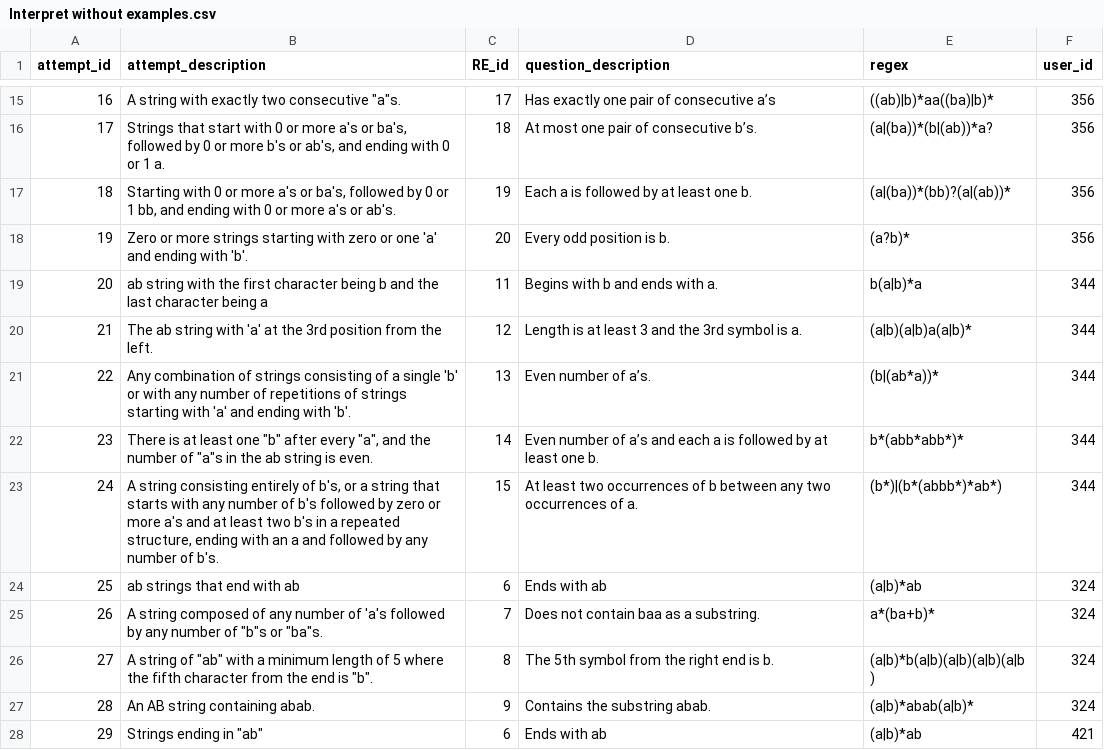
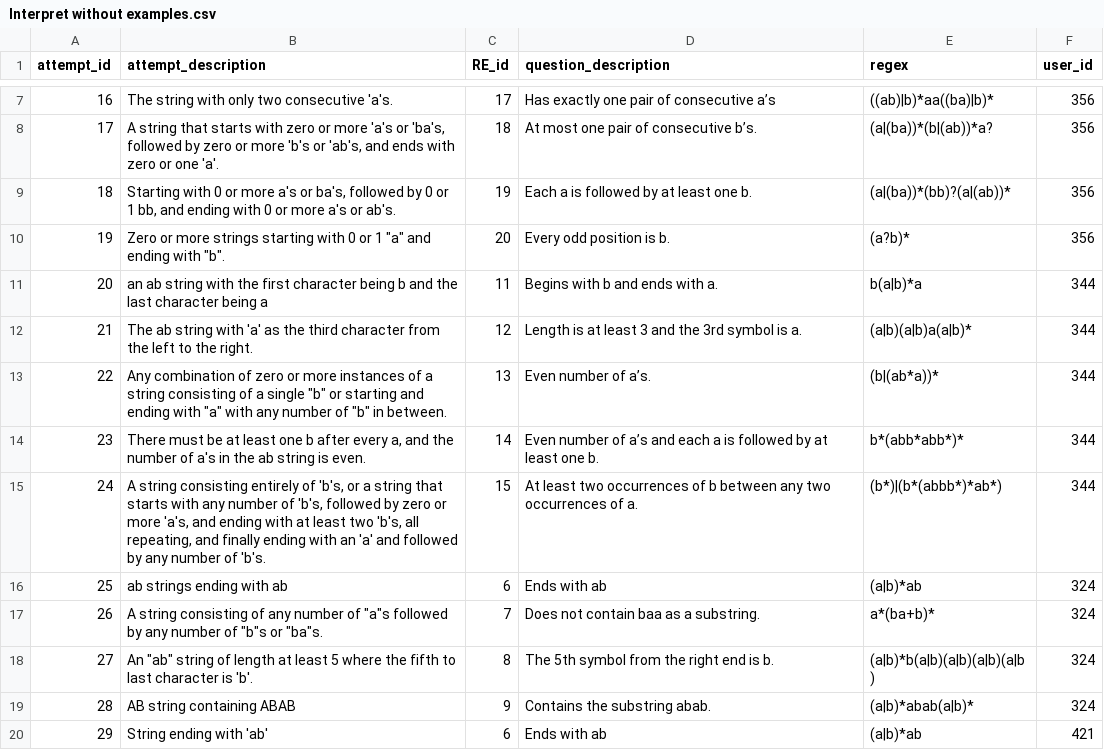
Before and after one commit to lmh1024-dev/Coverage, a CSV file: Data/Classroom_User_study/Interpret without examples.csv, drawn as a sheet; only a part is shown, gaps mark what is left out; the diff covers the shown part only.

```diff
--- a/Data/Classroom_User_study/Interpret without examples.csv
+++ b/Data/Classroom_User_study/Interpret without examples.csv
@@ -15,14 +7,14 @@
-16,"A string with exactly two consecutive ""a""s.",17,Has exactly one pair of consecutive a’s,((ab)|b)*aa((ba)|b)*,356
-17,"Strings that start with 0 or more a's or ba's, followed by 0 or more b's or ab's, and ending with 0 or 1 a.",18,At most one pair of consecutive b’s.,(a|(ba))*(b|(ab))*a?,356
+16,The string with only two consecutive 'a's.,17,Has exactly one pair of consecutive a’s,((ab)|b)*aa((ba)|b)*,356
+17,"A string that starts with zero or more 'a's or 'ba's, followed by zero or more 'b's or 'ab's, and ends with zero or one 'a'.",18,At most one pair of consecutive b’s.,(a|(ba))*(b|(ab))*a?,356
 18,"Starting with 0 or more a's or ba's, followed by 0 or 1 bb, and ending with 0 or more a's or ab's.",19,Each a is followed by at least one b.,(a|(ba))*(bb)?(a|(ab))*,356
-19,Zero or more strings starting with zero or one 'a' and ending with 'b'.,20,Every odd position is b.,(a?b)*,356
-20,ab string with the first character being b and the last character being a,11,Begins with b and ends with a.,b(a|b)*a,344
-21,The ab string with 'a' at the 3rd position from the left.,12,Length is at least 3 and the 3rd symbol is a.,(a|b)(a|b)a(a|b)*,344
-22,Any combination of strings consisting of a single 'b' or with any number of repetitions of strings starting with 'a' and ending with 'b'.,13,Even number of a’s.,(b|(ab*a))*,344
-23,"There is at least one ""b"" after every ""a"", and the number of ""a""s in the ab string is even.",14,Even number of a’s and each a is followed by at least one b.,b*(abb*abb*)*,344
-24,"A string consisting entirely of b's, or a string that starts with any number of b's followed by zero or more a's and at least two b's in a repeated structure, ending with an a and followed by any number of b's.",15,At least two occurrences of b between any two occurrences of a.,(b*)|(b*(abbb*)*ab*),344
-25,ab strings that end with ab,6,Ends with ab,(a|b)*ab,324
-26,"A string composed of any number of 'a's followed by any number of ""b""s or ""ba""s.",7,Does not contain baa as a substring.,a*(ba+b)*,324
-27,"A string of ""ab"" with a minimum length of 5 where the fifth character from the end is ""b"".",8,The 5th symbol from the right end is b.,(a|b)*b(a|b)(a|b)(a|b)(a|b),324
-28,An AB string containing abab.,9,Contains the substring abab.,(a|b)*abab(a|b)*,324
-29,"Strings ending in ""ab""",6,Ends with ab,(a|b)*ab,421
+19,"Zero or more strings starting with 0 or 1 ""a"" and ending with ""b"".",20,Every odd position is b.,(a?b)*,356
+20,an ab string with the first character being b and the last character being a,11,Begins with b and ends with a.,b(a|b)*a,344
+21,The ab string with 'a' as the third character from the left to the right.,12,Length is at least 3 and the 3rd symbol is a.,(a|b)(a|b)a(a|b)*,344
+22,"Any combination of zero or more instances of a string consisting of a single ""b"" or starting and ending with ""a"" with any number of ""b"" in between.",13,Even number of a’s.,(b|(ab*a))*,344
+23,"There must be at least one b after every a, and the number of a's in the ab string is even.",14,Even number of a’s and each a is followed by at least one b.,b*(abb*abb*)*,344
+24,"A string consisting entirely of 'b's, or a string that starts with any number of 'b's, followed by zero or more 'a's, and ending with at least two 'b's, all repeating, and finally ending with an 'a' and followed by any number of 'b's.",15,At least two occurrences of b between any two occurrences of a.,(b*)|(b*(abbb*)*ab*),344
+25,ab strings ending with ab,6,Ends with ab,(a|b)*ab,324
+26,"A string consisting of any number of ""a""s followed by any number of ""b""s or ""ba""s.",7,Does not contain baa as a substring.,a*(ba+b)*,324
+27,"An ""ab"" string of length at least 5 where the fifth to last character is 'b'.",8,The 5th symbol from the right end is b.,(a|b)*b(a|b)(a|b)(a|b)(a|b),324
+28,AB string containing ABAB,9,Contains the substring abab.,(a|b)*abab(a|b)*,324
+29,String ending with 'ab',6,Ends with ab,(a|b)*ab,421
```
Also changed, not shown: 1 added row, 13 removed rows and 70 edited cells elsewhere in this file, Data/Classroom_User_study/Interpret with EPC examples.csv, Data/Classroom_User_study/Write without examples.csv, 1 other file.
